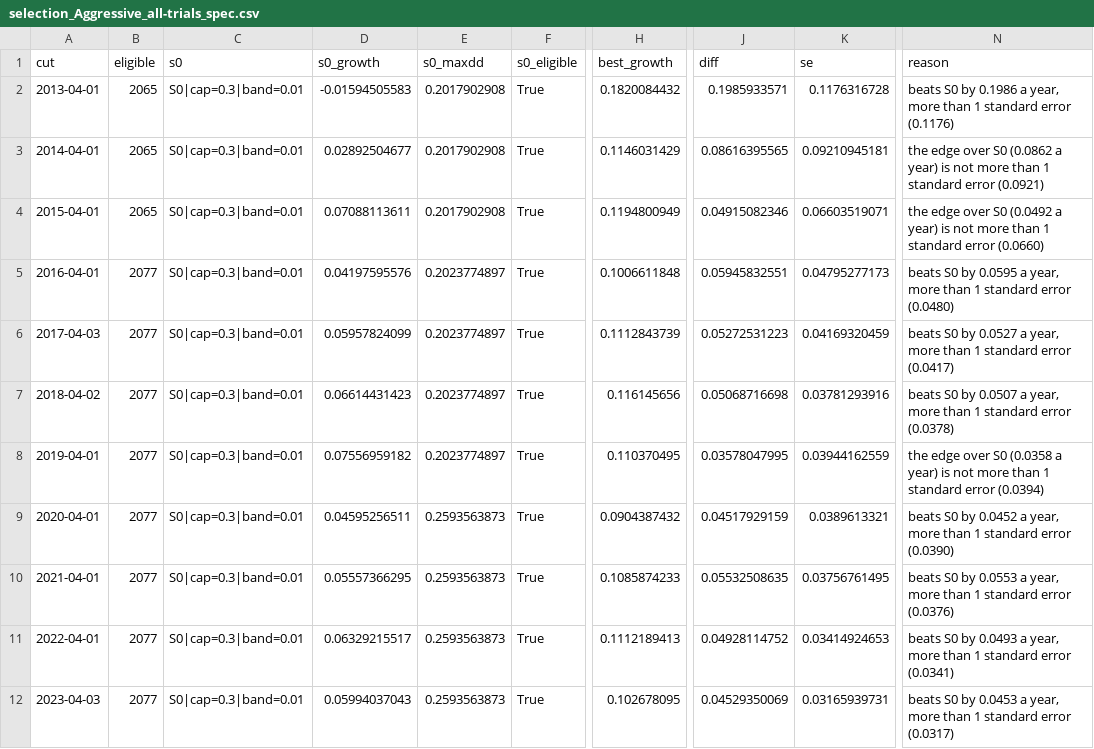
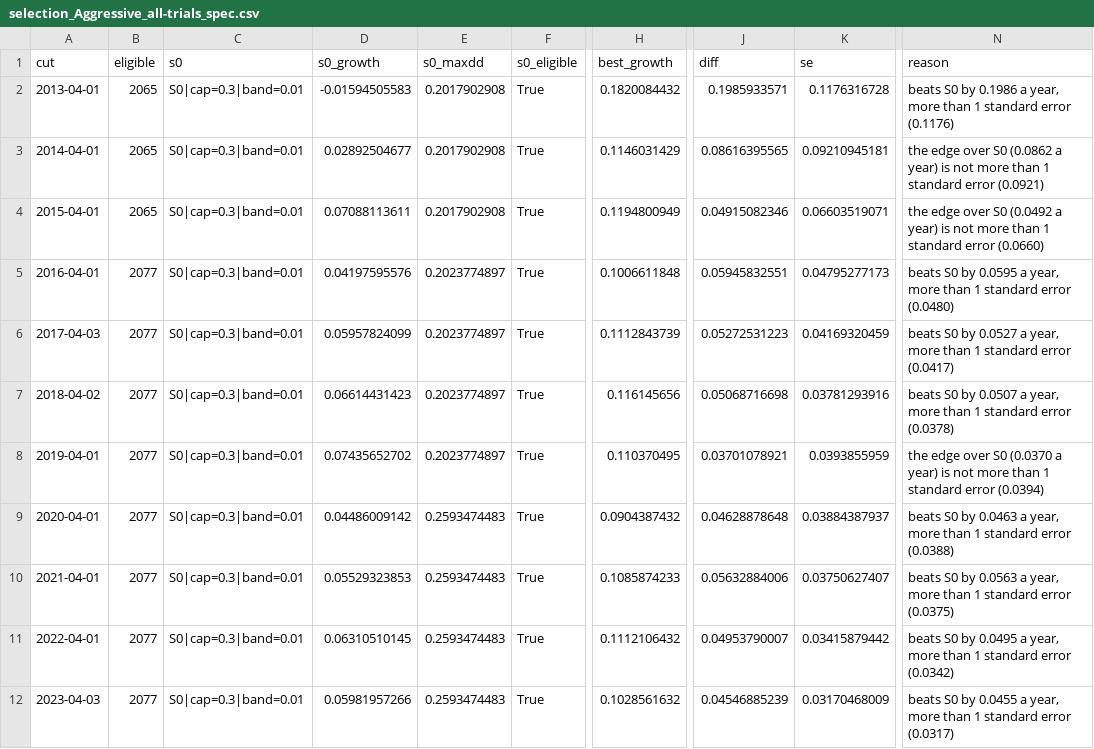
Before and after one commit to fbivinay/Intelligent_Investment, a CSV file: research/out/selection_Aggressive_all-trials_spec.csv, drawn as a sheet; only a part is shown, gaps mark what is left out; the diff names each change by its address in the sheet, - before the commit and + after, or states it on an @@ line.

```diff
--- a/research/out/selection_Aggressive_all-trials_spec.csv
+++ b/research/out/selection_Aggressive_all-trials_spec.csv
-D8 (s0_growth): 0.07556959182
+D8 (s0_growth): 0.07435652702
-J8 (diff): 0.03578047995
+J8 (diff): 0.03701078921
-K8 (se): 0.03944162559
+K8 (se): 0.0393855959
-N8 (reason): …over S0 (0.0358 a year)…
+N8 (reason): …over S0 (0.0370 a year)…
-D9 (s0_growth): 0.04595256511
+D9 (s0_growth): 0.04486009142
-E9:E12 (s0_maxdd): 0.2593563873
+E9:E12 (s0_maxdd): 0.2593474483
-J9 (diff): 0.04517929159
+J9 (diff): 0.04628878648
-K9 (se): 0.0389613321
+K9 (se): 0.03884387937
-N9 (reason): …S0 by 0.0452 a year, more than 1 standard error (0.0390)
+N9 (reason): …S0 by 0.0463 a year, more than 1 standard error (0.0388)
-D10 (s0_growth): 0.05557366295
+D10 (s0_growth): 0.05529323853
-J10 (diff): 0.05532508635
+J10 (diff): 0.05632884006
-K10 (se): 0.03756761495
+K10 (se): 0.03750627407
-N10 (reason): …S0 by 0.0553 a year, more than 1 standard error (0.0376)
+N10 (reason): …S0 by 0.0563 a year, more than 1 standard error (0.0375)
-D11 (s0_growth): 0.06329215517
+D11 (s0_growth): 0.06310510145
-H11 (best_growth): 0.1112189413
+H11 (best_growth): 0.1112106432
-J11 (diff): 0.04928114752
+J11 (diff): 0.04953790007
-K11 (se): 0.03414924653
+K11 (se): 0.03415879442
-N11 (reason): …S0 by 0.0493 a year, more than 1 standard error (0.0341)
+N11 (reason): …S0 by 0.0495 a year, more than 1 standard error (0.0342)
-D12 (s0_growth): 0.05994037043
+D12 (s0_growth): 0.05981957266
-H12 (best_growth): 0.102678095
+H12 (best_growth): 0.1028561632
-J12 (diff): 0.04529350069
+J12 (diff): 0.04546885239
-K12 (se): 0.03165939731
+K12 (se): 0.03170468009
-N12 (reason): …S0 by 0.0453 a year,…
+N12 (reason): …S0 by 0.0455 a year,…
```
Also changed, not shown: research/out/selection_Aggressive_ensembles_deflated.csv, research/out/selection_Aggressive_ensembles_spec.csv, 13 other files.
